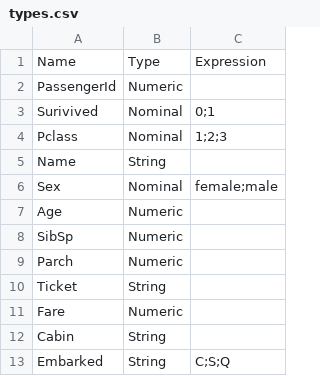
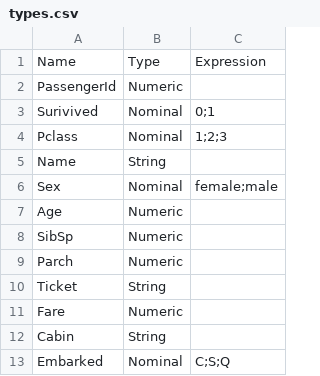
Before and after one commit to idh-cologne-tools-ressourcen-infra/exercise-04, a CSV file: data/types.csv, drawn as a sheet.

Commit message:
Final, final Update

```diff
--- a/data/types.csv
+++ b/data/types.csv
@@ -12,2 +12,2 @@ Fare,Numeric
 Cabin,String			
-Embarked,String,C;S;Q
+Embarked,Nominal,C;S;Q
```
